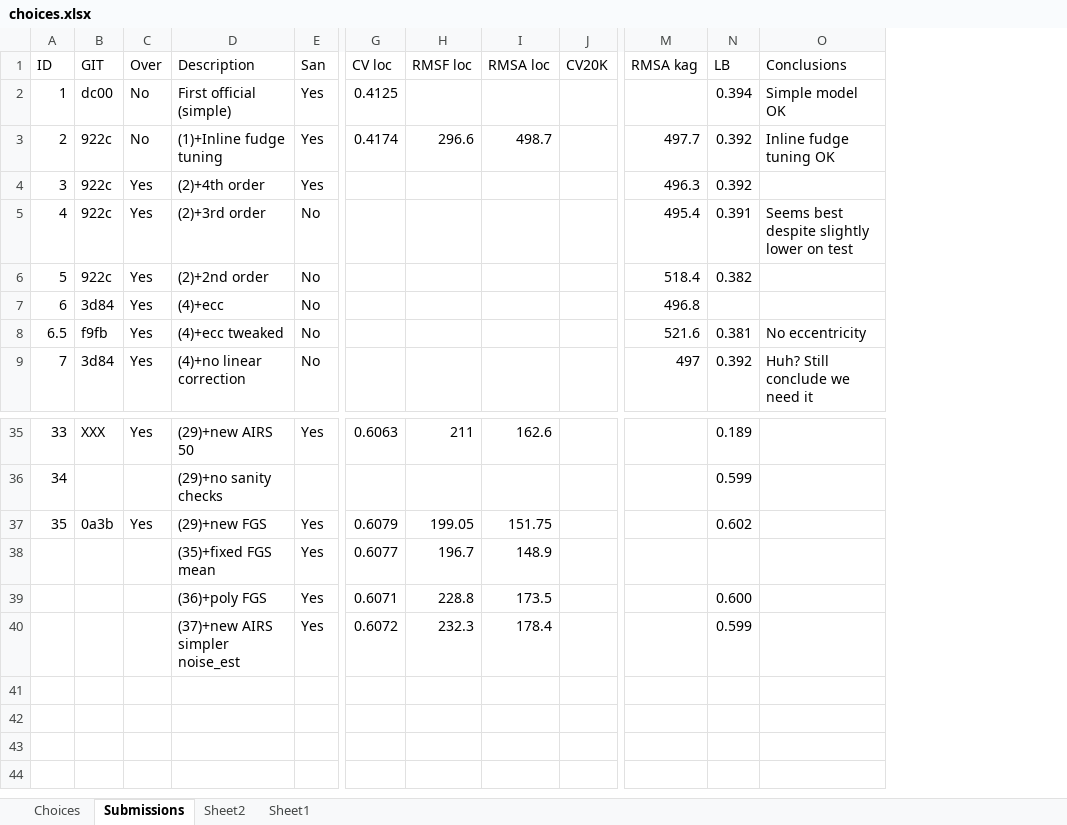
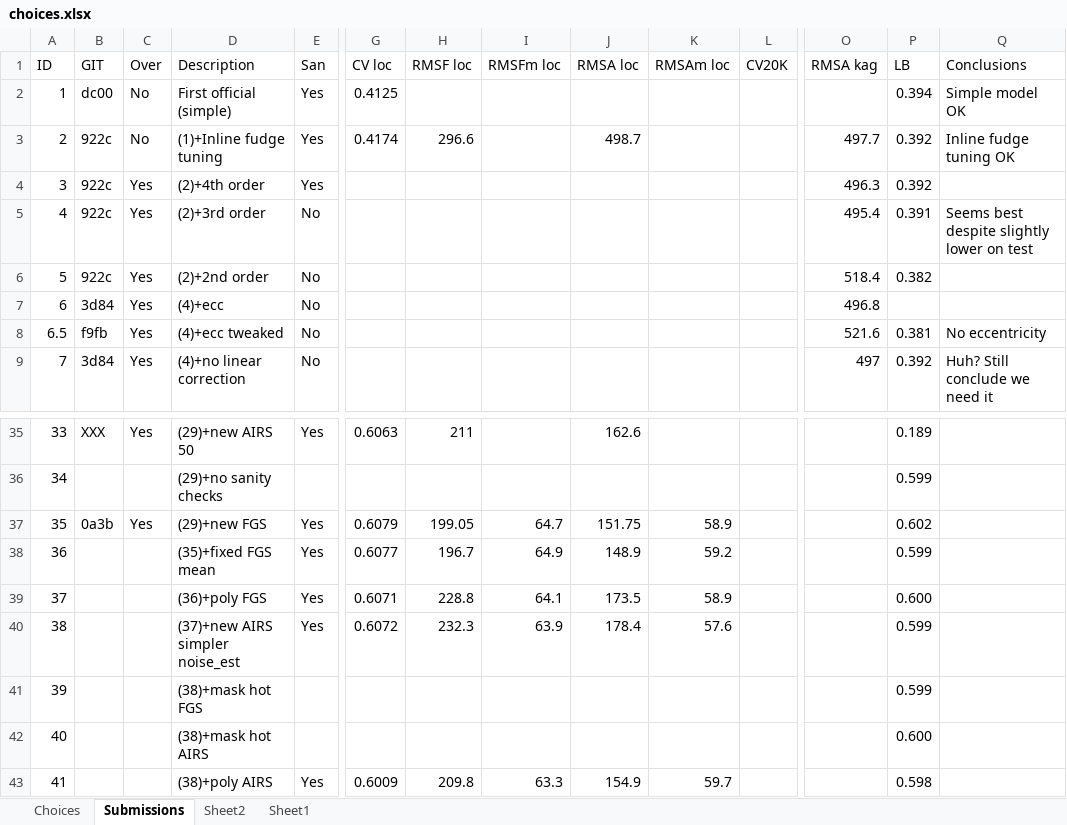
Before and after one commit to jcottaar/ariel2, an Excel workbook: choices.xlsx, sheet Submissions, drawn as a sheet; only a part is shown, gaps mark what is left out; values as stored, in another font and other column widths than the file's, no borders; table styles not drawn; addresses are those after the commit; rows hold the shown columns only; the diff names each change by its address in the sheet, - before the commit and + after, or states it on an @@ line.

```diff
--- a/choices.xlsx (sheet Submissions)
+++ b/choices.xlsx (sheet Submissions)
+column I (RMSFm loc), rows 37-40: 64.7 | 64.9 | 64.1 | 63.9
+column K (RMSAm loc), rows 37-40: 58.9 | 59.2 | 58.9 | 57.6
-A38 (ID): (empty)
+A38 (ID): 36
-P38 (LB): (empty)
+P38 (LB): 0.599
-A39 (ID): (empty)
+A39 (ID): 37
-A40 (ID): (empty)
+A40 (ID): 38
+row 41: 39 |  |  | (38)+mask hot FGS |  |  |  |  |  |  |  |  | 0.599
+row 42: 40 |  |  | (38)+mask hot AIRS |  |  |  |  |  |  |  |  | 0.600
+row 43: 41 |  |  | (38)+poly AIRS | Yes | 0.6009 | 209.8 | 63.3 | 154.9 | 59.7 |  |  | 0.598
```
Also changed, not shown: 5 other files.
